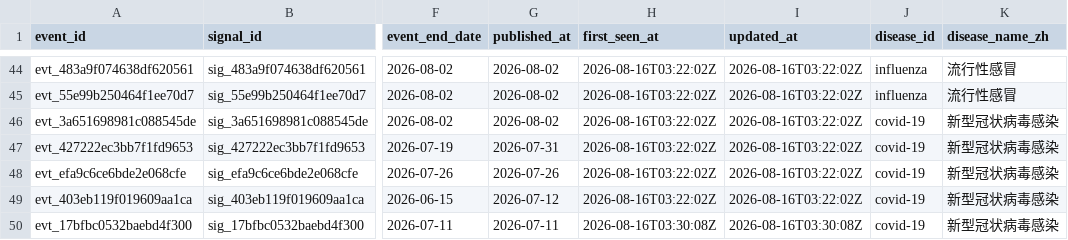
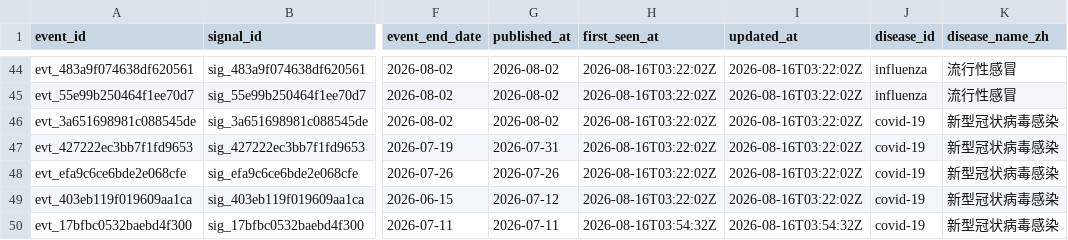
Before and after one commit to Hylouis233/epic-site-pages, a CSV file: data/v1/events.csv, drawn as a sheet; only a part is shown, gaps mark what is left out; the diff names each change by its address in the sheet, - before the commit and + after, or states it on an @@ line.

```diff
--- a/data/v1/events.csv
+++ b/data/v1/events.csv
-H50 (first_seen_at): 2026-08-16T03:30:08Z
+H50 (first_seen_at): 2026-08-16T03:54:32Z
-I50 (updated_at): 2026-08-16T03:30:08Z
+I50 (updated_at): 2026-08-16T03:54:32Z
```
Also changed, not shown: 10 other files.
